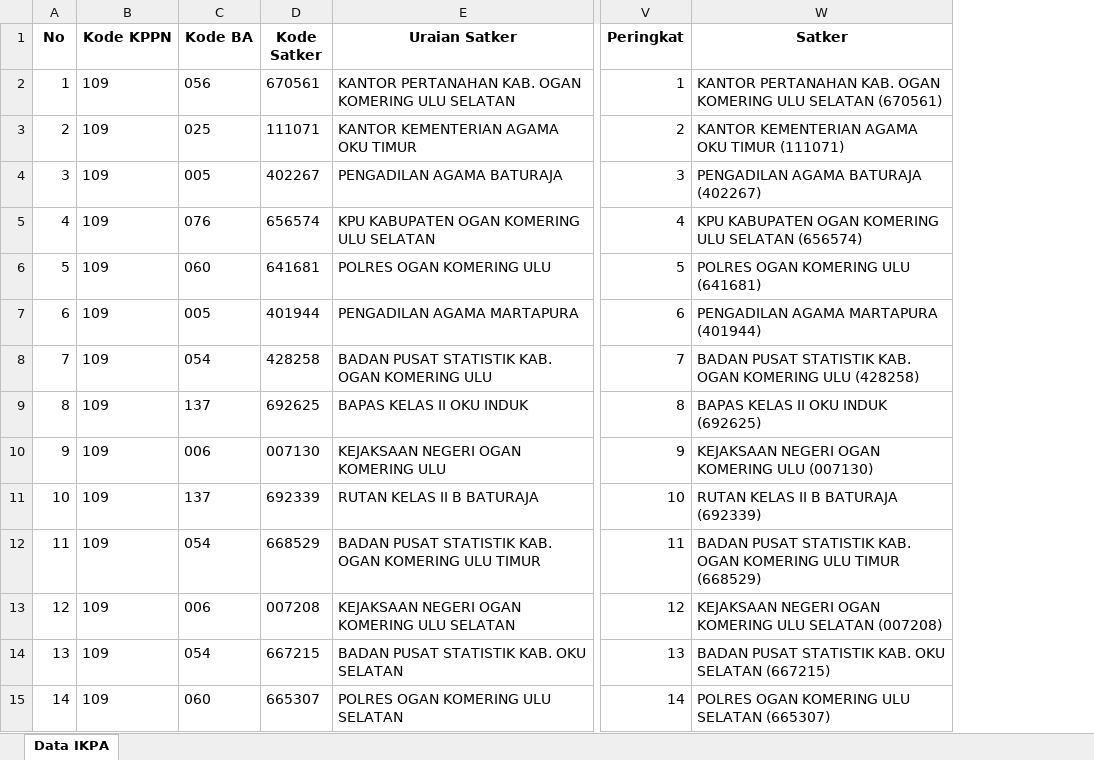
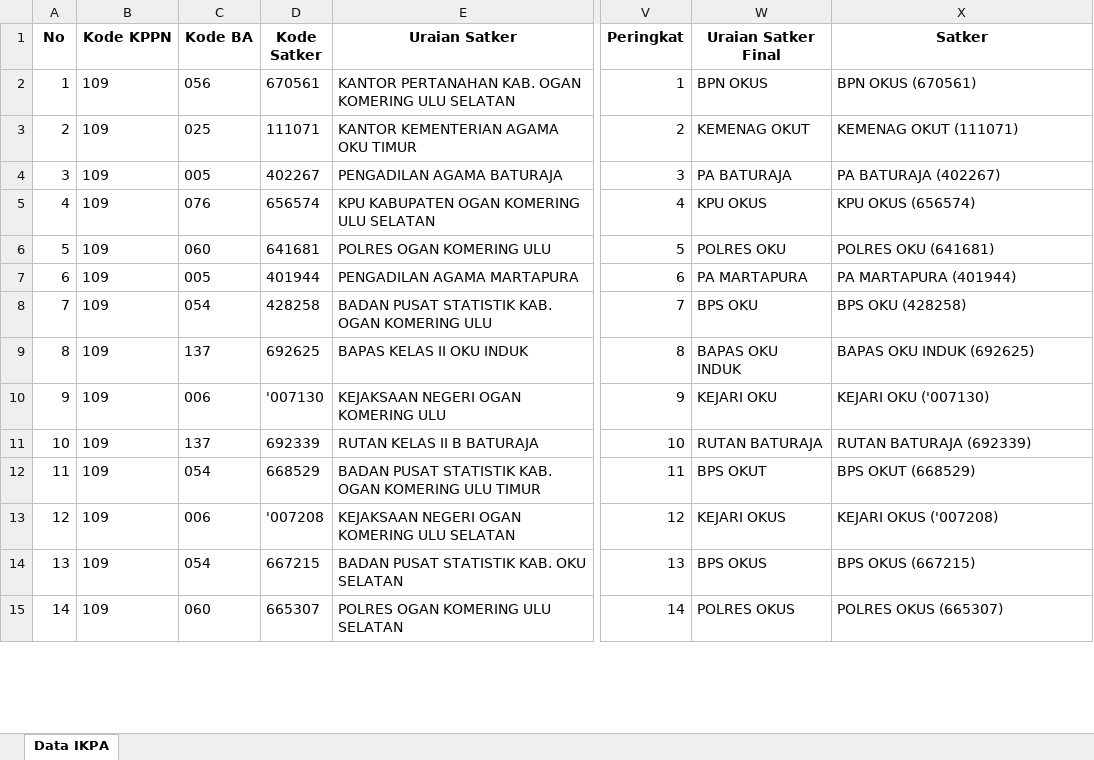
Before and after one commit to ameernoor/KinerjaKeuanganSatkerBaturaja, an Excel workbook: data/IKPA_APRIL_2025.xlsx, sheet Data IKPA, drawn as a sheet; only a part is shown, gaps mark what is left out; values as stored, in another font and other column widths than the file's, no borders; addresses are those after the commit; the diff covers the shown part only; the diff names each change by its address in the sheet, - before the commit and + after, or states it on an @@ line.

Commit message:
Update IKPA_APRIL_2025.xlsx

```diff
--- a/data/IKPA_APRIL_2025.xlsx (sheet Data IKPA)
+++ b/data/IKPA_APRIL_2025.xlsx (sheet Data IKPA)
+column W (Uraian Satker Final), rows 2-15: BPN OKUS | KEMENAG OKUT | PA BATURAJA | KPU OKUS | POLRES OKU | PA MARTAPURA | BPS OKU | BAPAS OKU INDUK | KEJARI OKU | RUTAN BATURAJA | BPS OKUT | KEJARI OKUS | BPS OKUS | POLRES OKUS
-X2 (Satker): KANTOR PERTANAHAN KAB. OGAN KOMERING ULU SELATAN (670561)
+X2 (Satker): BPN OKUS (670561)
-X3 (Satker): KANTOR KEMENTERIAN AGAMA OKU TIMUR (111071)
+X3 (Satker): KEMENAG OKUT (111071)
-X4 (Satker): PENGADILAN AGAMA BATURAJA (402267)
+X4 (Satker): PA BATURAJA (402267)
-X5 (Satker): KPU KABUPATEN OGAN KOMERING ULU SELATAN (656574)
+X5 (Satker): KPU OKUS (656574)
-X6 (Satker): POLRES OGAN KOMERING ULU (641681)
+X6 (Satker): POLRES OKU (641681)
-X7 (Satker): PENGADILAN AGAMA MARTAPURA (401944)
+X7 (Satker): PA MARTAPURA (401944)
-X8 (Satker): BADAN PUSAT STATISTIK KAB. OGAN KOMERING ULU (428258)
+X8 (Satker): BPS OKU (428258)
-X9 (Satker): BAPAS KELAS II OKU INDUK (692625)
+X9 (Satker): BAPAS OKU INDUK (692625)
-D10 (Kode Satker): 007130
+D10 (Kode Satker): '007130
-X10 (Satker): KEJAKSAAN NEGERI OGAN KOMERING ULU (007130)
+X10 (Satker): KEJARI OKU ('007130)
-X11 (Satker): RUTAN KELAS II B BATURAJA (692339)
+X11 (Satker): RUTAN BATURAJA (692339)
-X12 (Satker): BADAN PUSAT STATISTIK KAB. OGAN KOMERING ULU TIMUR (668529)
+X12 (Satker): BPS OKUT (668529)
-D13 (Kode Satker): 007208
+D13 (Kode Satker): '007208
-X13 (Satker): KEJAKSAAN NEGERI OGAN KOMERING ULU SELATAN (007208)
+X13 (Satker): KEJARI OKUS ('007208)
-X14 (Satker): BADAN PUSAT STATISTIK KAB. OKU SELATAN (667215)
+X14 (Satker): BPS OKUS (667215)
-X15 (Satker): POLRES OGAN KOMERING ULU SELATAN (665307)
+X15 (Satker): POLRES OKUS (665307)
```
Also changed, not shown: 57 edited cells elsewhere in this sheet.
